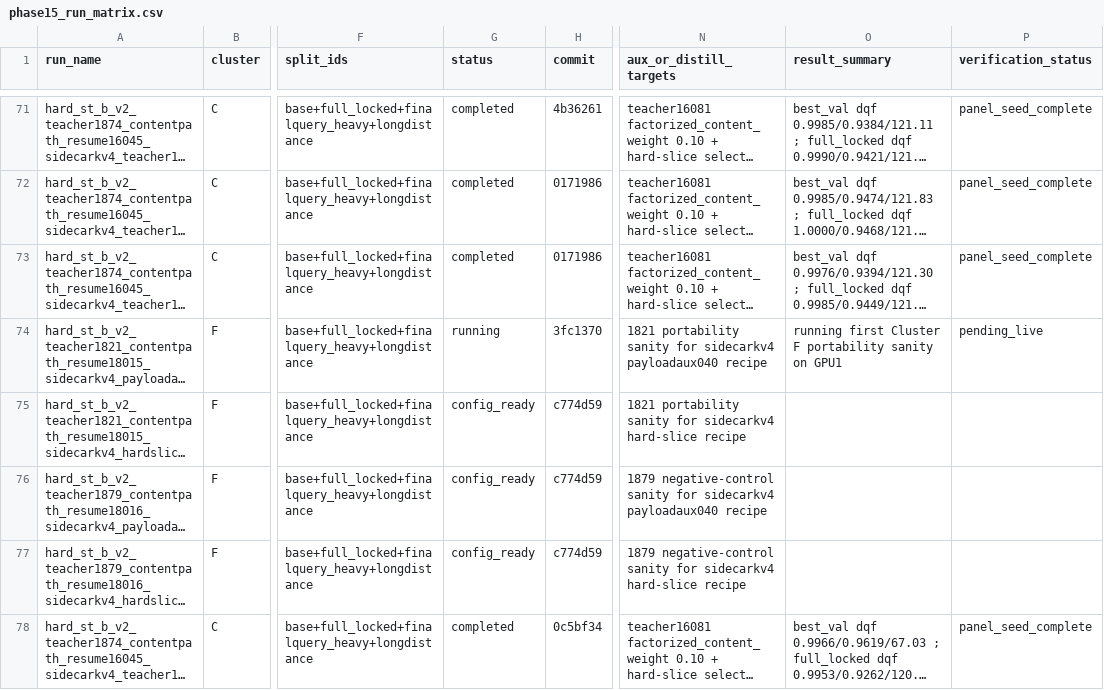
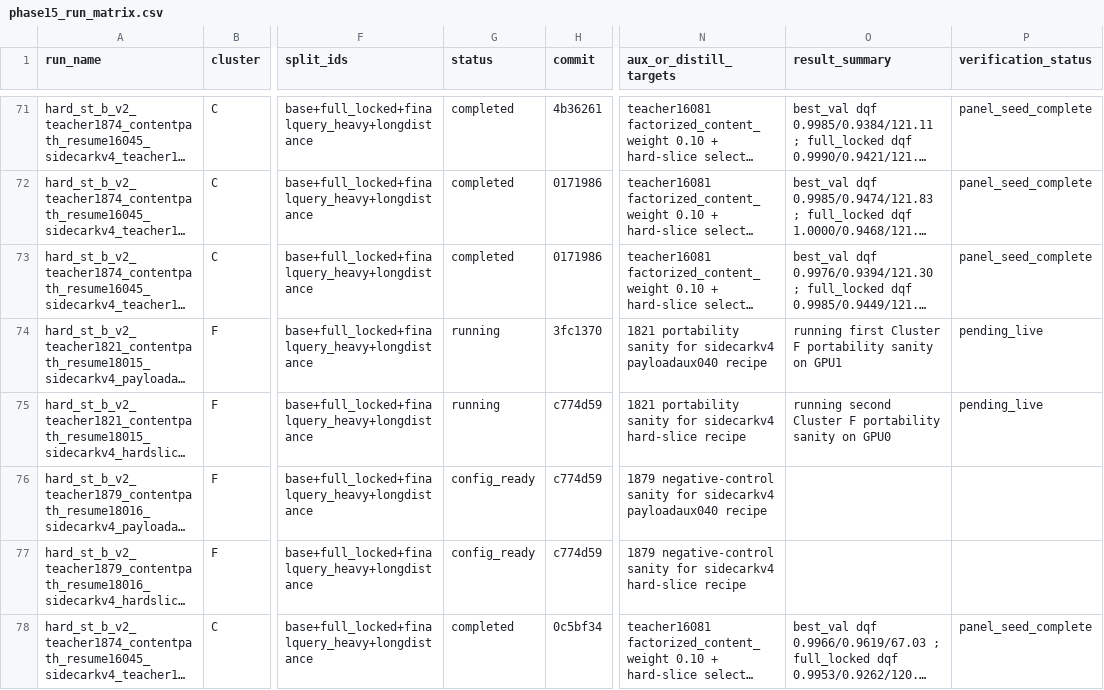
Before and after one commit to catid/gnn2, a CSV file: docs/phase15_run_matrix.csv, drawn as a sheet; only a part is shown, gaps mark what is left out; long unchanged cells end in …; the diff covers the shown part only; the diff names each change by its address in the sheet, - before the commit and + after, or states it on an @@ line.

```diff
--- a/docs/phase15_run_matrix.csv
+++ b/docs/phase15_run_matrix.csv
-G75 (status): config_ready
+G75 (status): running
-O75 (result_summary): (empty)
+O75 (result_summary): running second Cluster F portability sanity on GPU0
-P75 (verification_status): (empty)
+P75 (verification_status): pending_live
```
Also changed, not shown: 6 edited cells elsewhere in this file, 5 other files.
